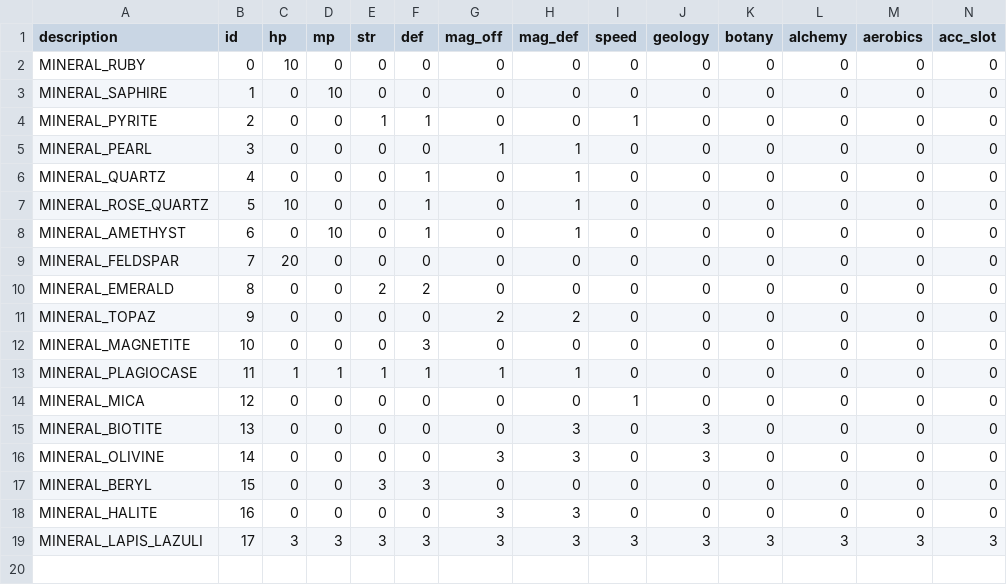
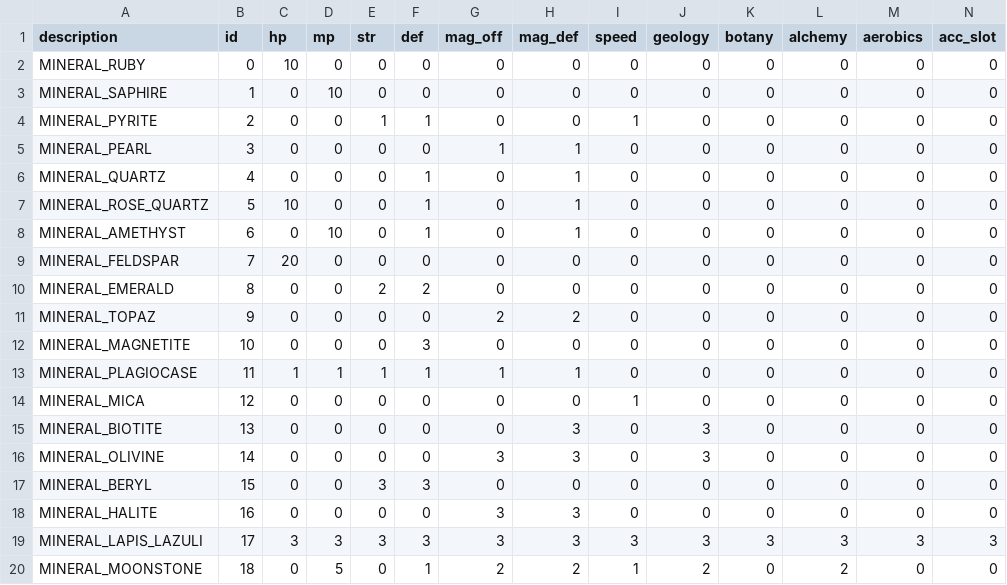
Before and after one commit to delilahchadic/mineral-quest, a CSV file: data/tables/mineral_stats.csv, drawn as a sheet; only a part is shown; rows hold the shown columns only; the diff names each change by its address in the sheet, - before the commit and + after, or states it on an @@ line.

Commit message:
add moonstone mineral

```diff
--- a/data/tables/mineral_stats.csv
+++ b/data/tables/mineral_stats.csv
+row 20: MINERAL_MOONSTONE | 18 | 0 | 5 | 0 | 1 | 2 | 2 | 1 | 2 | 0 | 2 | 0 | 0
```
Also changed, not shown: 6 other files.
